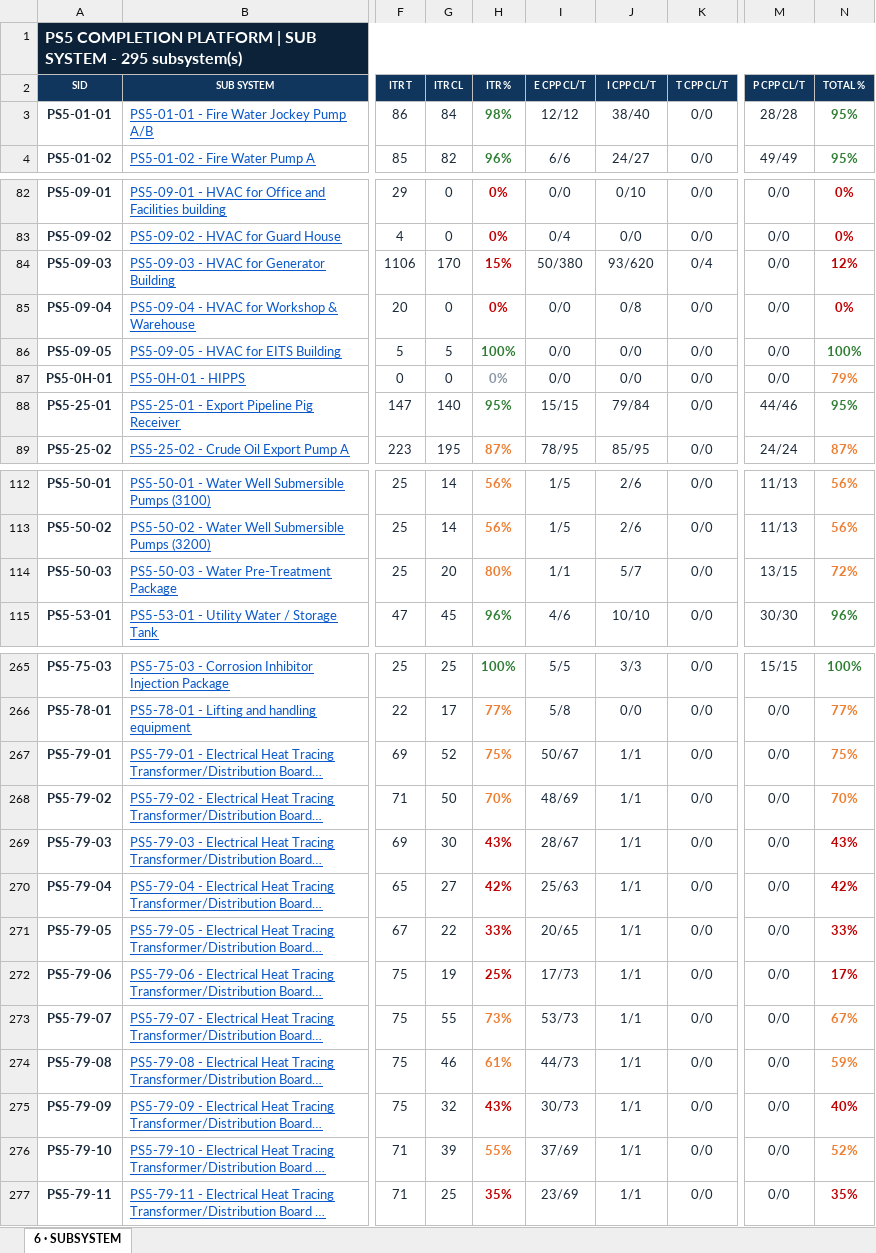
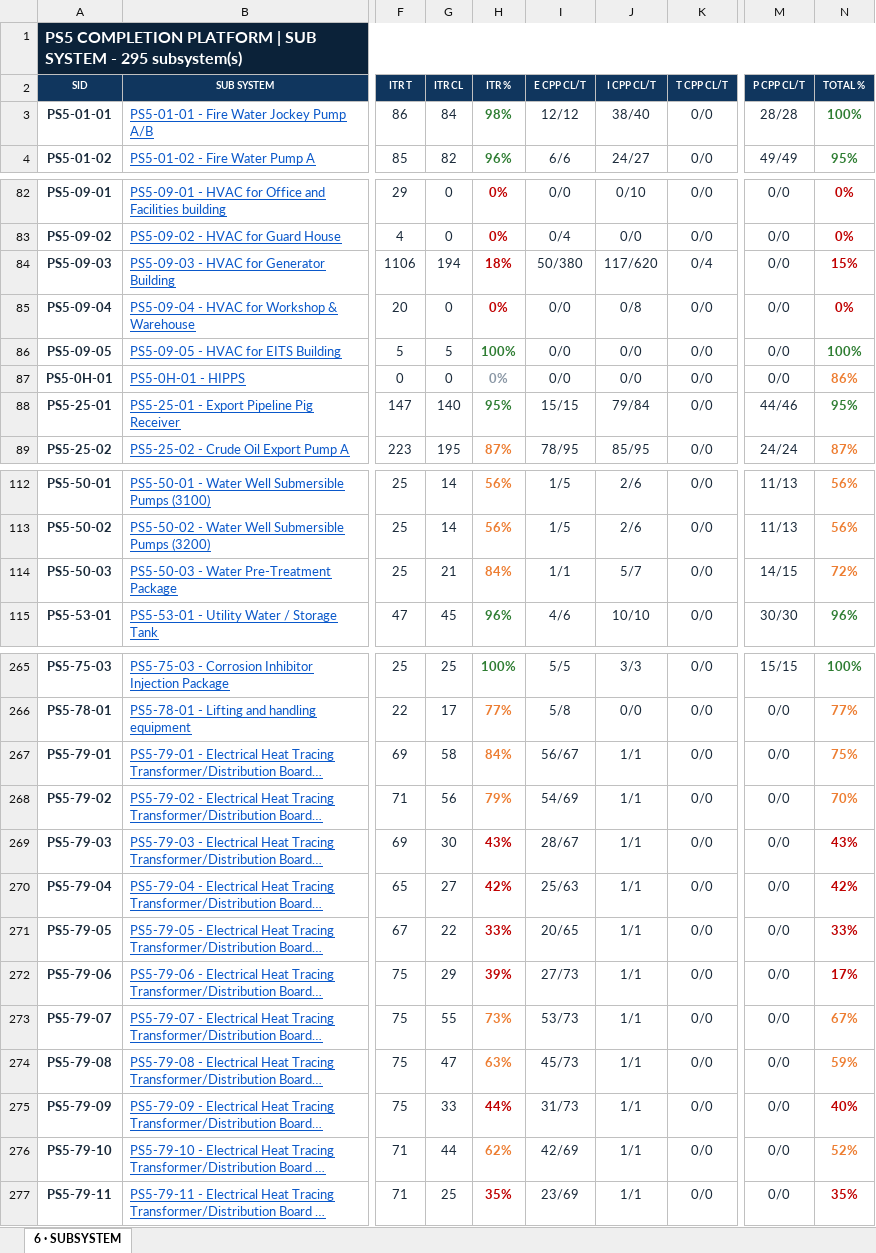
Before and after one commit to Mohamedgawad1/PS5-COMPLETION-PLATFORM, an Excel workbook: EXCEL/6 - SUBSYSTEM.xlsx, sheet 6 · SUBSYSTEM, drawn as a sheet; only a part is shown, gaps mark what is left out; long unchanged cells end in …; values as stored, in another font and other column widths than the file's, no borders; the diff covers the shown part only; the diff names each change by its address in the sheet, - before the commit and + after, or states it on an @@ line.

```diff
--- a/EXCEL/6 - SUBSYSTEM.xlsx (sheet 6 · SUBSYSTEM)
+++ b/EXCEL/6 - SUBSYSTEM.xlsx (sheet 6 · SUBSYSTEM)
-N3 (TOTAL %): 95%
+N3 (TOTAL %): 100%
-G84 (ITR CL): 170
+G84 (ITR CL): 194
-H84 (ITR %): 15%
+H84 (ITR %): 18%
-J84 (I CPP CL/T): 93/620
+J84 (I CPP CL/T): 117/620
-N84 (TOTAL %): 12%
+N84 (TOTAL %): 15%
-N87 (TOTAL %): 79%
+N87 (TOTAL %): 86%
-G114 (ITR CL): 20
+G114 (ITR CL): 21
-H114 (ITR %): 80%
+H114 (ITR %): 84%
-M114 (P CPP CL/T): 13/15
+M114 (P CPP CL/T): 14/15
-G267 (ITR CL): 52
+G267 (ITR CL): 58
-H267 (ITR %): 75%
+H267 (ITR %): 84%
-I267 (E CPP CL/T): 50/67
+I267 (E CPP CL/T): 56/67
-G268 (ITR CL): 50
+G268 (ITR CL): 56
-H268 (ITR %): 70%
+H268 (ITR %): 79%
-I268 (E CPP CL/T): 48/69
+I268 (E CPP CL/T): 54/69
-G272 (ITR CL): 19
+G272 (ITR CL): 29
-H272 (ITR %): 25%
+H272 (ITR %): 39%
-I272 (E CPP CL/T): 17/73
+I272 (E CPP CL/T): 27/73
-G274 (ITR CL): 46
+G274 (ITR CL): 47
-H274 (ITR %): 61%
+H274 (ITR %): 63%
-I274 (E CPP CL/T): 44/73
+I274 (E CPP CL/T): 45/73
-G275 (ITR CL): 32
+G275 (ITR CL): 33
-H275 (ITR %): 43%
+H275 (ITR %): 44%
-I275 (E CPP CL/T): 30/73
+I275 (E CPP CL/T): 31/73
-G276 (ITR CL): 39
+G276 (ITR CL): 44
-H276 (ITR %): 55%
+H276 (ITR %): 62%
-I276 (E CPP CL/T): 37/69
+I276 (E CPP CL/T): 42/69
```
Also changed, not shown: 2 edited cells elsewhere in this sheet, EXCEL/2 - RFC PROGRESS.xlsx, EXCEL/3 - BLOCKING-REMARKS.xlsx, 8 other files.
